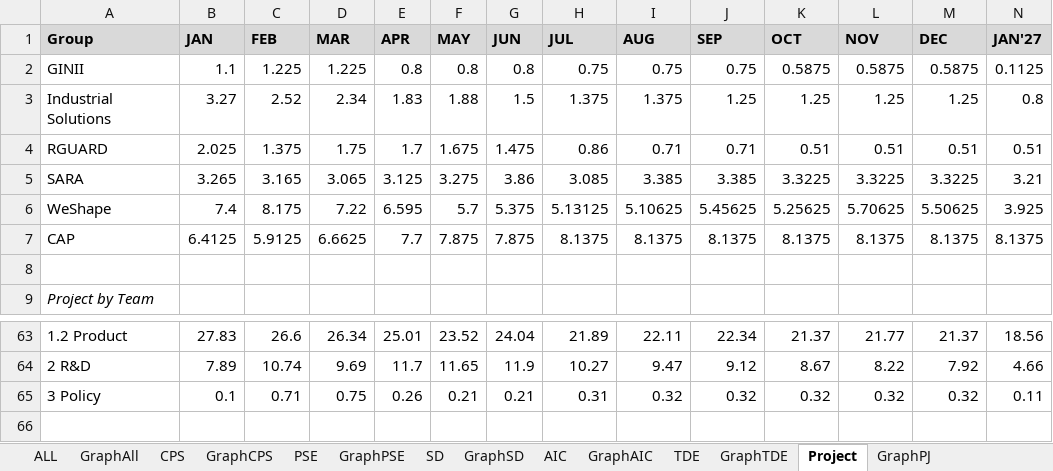
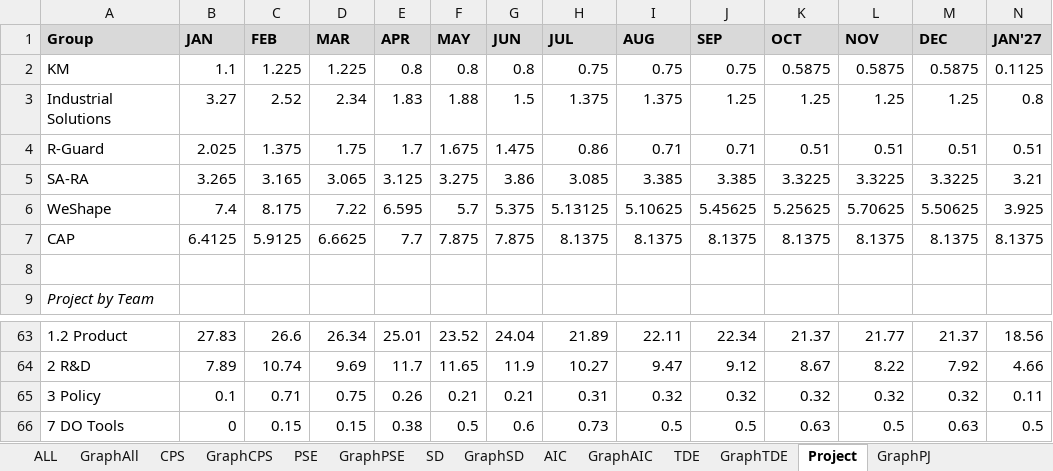
Before and after one commit to wrisr/rm-workforce, an Excel workbook: workforceresult.xlsx, sheet Project, drawn as a sheet; only a part is shown, gaps mark what is left out; values as stored, in another font and other column widths than the file's, no borders; rows hold the shown columns only; the diff names each change by its address in the sheet, - before the commit and + after, or states it on an @@ line.

```diff
--- a/workforceresult.xlsx (sheet Project)
+++ b/workforceresult.xlsx (sheet Project)
-A2 (Group): GINII
+A2 (Group): KM
-A4 (Group): RGUARD
+A4 (Group): R-Guard
-A5 (Group): SARA
+A5 (Group): SA-RA
+row 66: 7 DO Tools | 0 | 0.15 | 0.15 | 0.38 | 0.5 | 0.6 | 0.73 | 0.5 | 0.5 | 0.63 | 0.5 | 0.63 | 0.5
```
Also changed, not shown: sheet GraphPJ.
